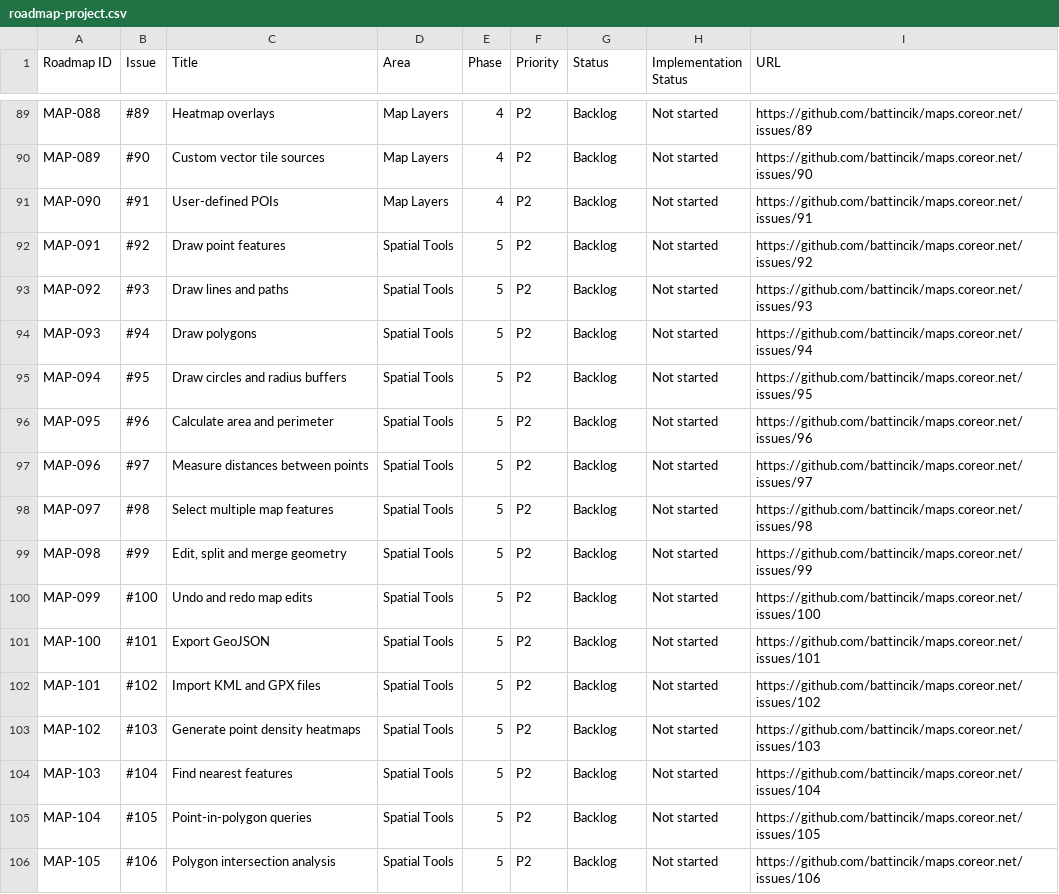
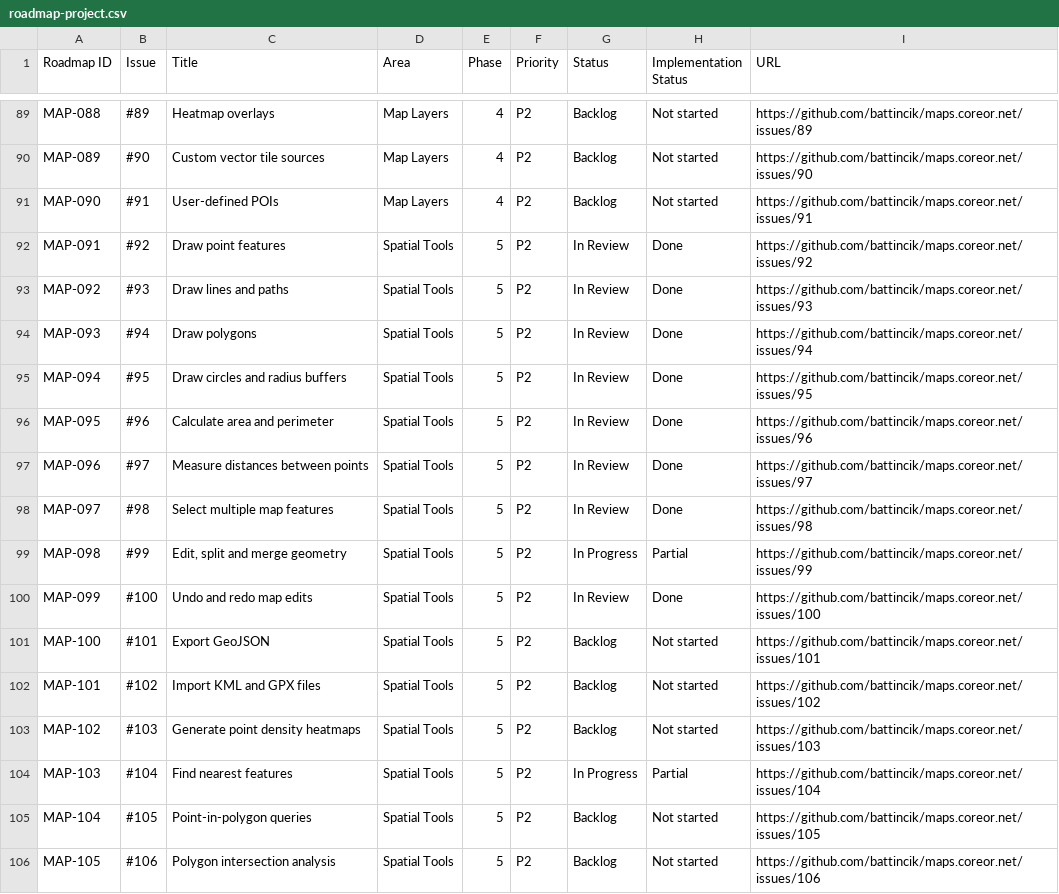
Before and after one commit to battincik/maps.coreor.net, a CSV file: docs/roadmap-project.csv, drawn as a sheet; only a part is shown, gaps mark what is left out; the diff covers the shown part only.

```diff
--- a/docs/roadmap-project.csv
+++ b/docs/roadmap-project.csv
@@ -91,11 +91,11 @@ Roadmap ID,Issue,Title,Area,Phase,Priority,Status,Implementation Status,URL
 "MAP-090","#91","User-defined POIs","Map Layers","4","P2","Backlog","Not started","https://github.com/battincik/maps.coreor.net/issues/91"
-"MAP-091","#92","Draw point features","Spatial Tools","5","P2","Backlog","Not started","https://github.com/battincik/maps.coreor.net/issues/92"
-"MAP-092","#93","Draw lines and paths","Spatial Tools","5","P2","Backlog","Not started","https://github.com/battincik/maps.coreor.net/issues/93"
-"MAP-093","#94","Draw polygons","Spatial Tools","5","P2","Backlog","Not started","https://github.com/battincik/maps.coreor.net/issues/94"
-"MAP-094","#95","Draw circles and radius buffers","Spatial Tools","5","P2","Backlog","Not started","https://github.com/battincik/maps.coreor.net/issues/95"
-"MAP-095","#96","Calculate area and perimeter","Spatial Tools","5","P2","Backlog","Not started","https://github.com/battincik/maps.coreor.net/issues/96"
-"MAP-096","#97","Measure distances between points","Spatial Tools","5","P2","Backlog","Not started","https://github.com/battincik/maps.coreor.net/issues/97"
-"MAP-097","#98","Select multiple map features","Spatial Tools","5","P2","Backlog","Not started","https://github.com/battincik/maps.coreor.net/issues/98"
-"MAP-098","#99","Edit, split and merge geometry","Spatial Tools","5","P2","Backlog","Not started","https://github.com/battincik/maps.coreor.net/issues/99"
-"MAP-099","#100","Undo and redo map edits","Spatial Tools","5","P2","Backlog","Not started","https://github.com/battincik/maps.coreor.net/issues/100"
+"MAP-091","#92","Draw point features","Spatial Tools","5","P2","In Review","Done","https://github.com/battincik/maps.coreor.net/issues/92"
+"MAP-092","#93","Draw lines and paths","Spatial Tools","5","P2","In Review","Done","https://github.com/battincik/maps.coreor.net/issues/93"
+"MAP-093","#94","Draw polygons","Spatial Tools","5","P2","In Review","Done","https://github.com/battincik/maps.coreor.net/issues/94"
+"MAP-094","#95","Draw circles and radius buffers","Spatial Tools","5","P2","In Review","Done","https://github.com/battincik/maps.coreor.net/issues/95"
+"MAP-095","#96","Calculate area and perimeter","Spatial Tools","5","P2","In Review","Done","https://github.com/battincik/maps.coreor.net/issues/96"
+"MAP-096","#97","Measure distances between points","Spatial Tools","5","P2","In Review","Done","https://github.com/battincik/maps.coreor.net/issues/97"
+"MAP-097","#98","Select multiple map features","Spatial Tools","5","P2","In Review","Done","https://github.com/battincik/maps.coreor.net/issues/98"
+"MAP-098","#99","Edit, split and merge geometry","Spatial Tools","5","P2","In Progress","Partial","https://github.com/battincik/maps.coreor.net/issues/99"
+"MAP-099","#100","Undo and redo map edits","Spatial Tools","5","P2","In Review","Done","https://github.com/battincik/maps.coreor.net/issues/100"
 "MAP-100","#101","Export GeoJSON","Spatial Tools","5","P2","Backlog","Not started","https://github.com/battincik/maps.coreor.net/issues/101"
@@ -103,3 +103,3 @@ Roadmap ID,Issue,Title,Area,Phase,Priority,Status,Implementation Status,URL
 "MAP-102","#103","Generate point density heatmaps","Spatial Tools","5","P2","Backlog","Not started","https://github.com/battincik/maps.coreor.net/issues/103"
-"MAP-103","#104","Find nearest features","Spatial Tools","5","P2","Backlog","Not started","https://github.com/battincik/maps.coreor.net/issues/104"
+"MAP-103","#104","Find nearest features","Spatial Tools","5","P2","In Progress","Partial","https://github.com/battincik/maps.coreor.net/issues/104"
 "MAP-104","#105","Point-in-polygon queries","Spatial Tools","5","P2","Backlog","Not started","https://github.com/battincik/maps.coreor.net/issues/105"
```
Also changed, not shown: 34 edited cells elsewhere in this file, 2 other files.
